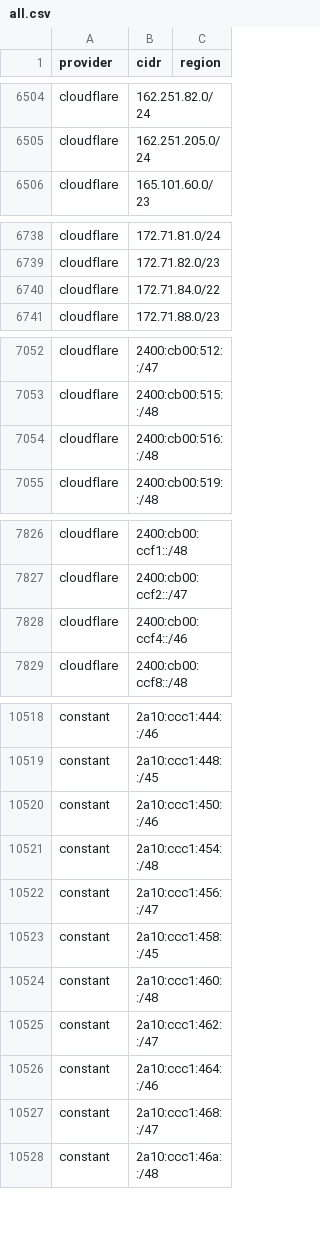
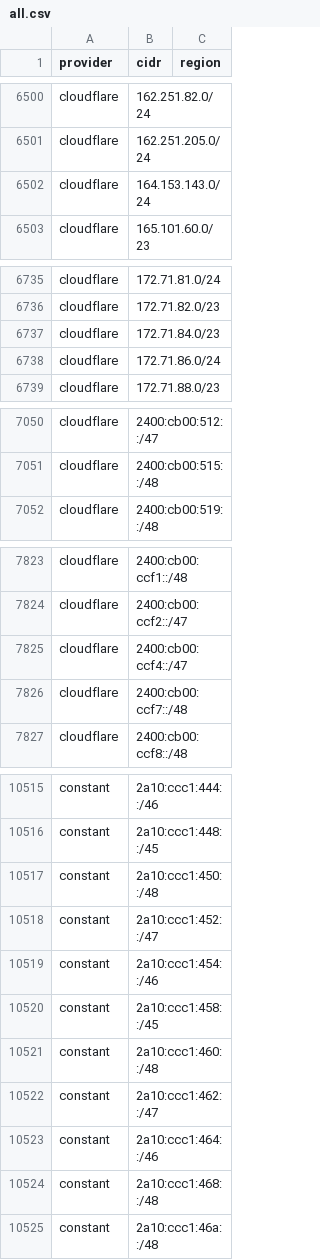
Before and after one commit to prettyleaf/cdn, a CSV file: all/all.csv, drawn as a sheet; only a part is shown, gaps mark what is left out; the diff covers the shown part only.

```diff
--- a/all/all.csv
+++ b/all/all.csv
@@ -6505,2 +6501,3 @@ cloudflare,162.251.82.0/24,
 cloudflare,162.251.205.0/24,
+cloudflare,164.153.143.0/24,
 cloudflare,165.101.60.0/23,
@@ -6739,3 +6736,4 @@ cloudflare,172.71.81.0/24,
 cloudflare,172.71.82.0/23,
-cloudflare,172.71.84.0/22,
+cloudflare,172.71.84.0/23,
+cloudflare,172.71.86.0/24,
 cloudflare,172.71.88.0/23,
@@ -7053,3 +7051,2 @@ cloudflare,2400:cb00:512::/47,
 cloudflare,2400:cb00:515::/48,
-cloudflare,2400:cb00:516::/48,
 cloudflare,2400:cb00:519::/48,
@@ -7827,3 +7824,4 @@ cloudflare,2400:cb00:ccf1::/48,
 cloudflare,2400:cb00:ccf2::/47,
-cloudflare,2400:cb00:ccf4::/46,
+cloudflare,2400:cb00:ccf4::/47,
+cloudflare,2400:cb00:ccf7::/48,
 cloudflare,2400:cb00:ccf8::/48,
@@ -10519,5 +10516,5 @@ constant,2a10:ccc1:444::/46,
 constant,2a10:ccc1:448::/45,
-constant,2a10:ccc1:450::/46,
-constant,2a10:ccc1:454::/48,
-constant,2a10:ccc1:456::/47,
+constant,2a10:ccc1:450::/48,
+constant,2a10:ccc1:452::/47,
+constant,2a10:ccc1:454::/46,
 constant,2a10:ccc1:458::/45,
@@ -10526,3 +10523,3 @@ constant,2a10:ccc1:462::/47,
 constant,2a10:ccc1:464::/46,
-constant,2a10:ccc1:468::/47,
+constant,2a10:ccc1:468::/48,
 constant,2a10:ccc1:46a::/48,
```
Also changed, not shown: 4 added rows, 9 removed rows and 11 edited cells elsewhere in this file, 53 other files.
